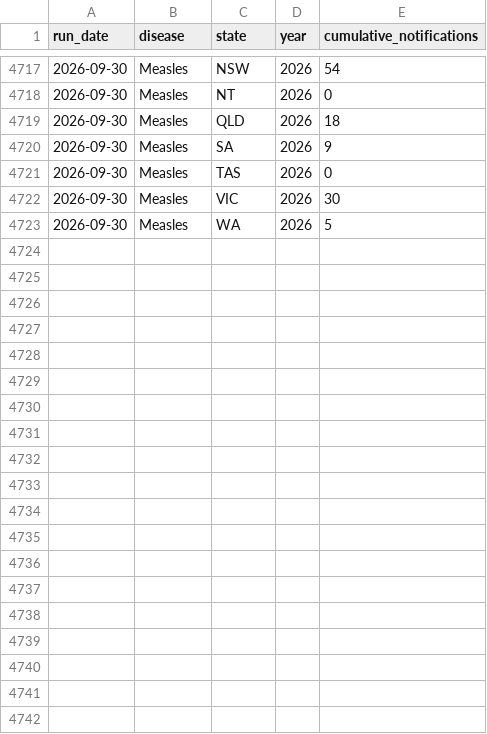
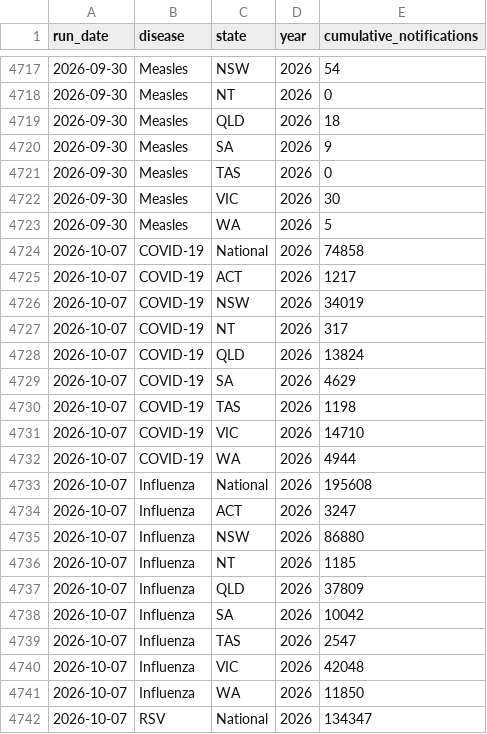
Before and after one commit to squirrel375/nindss-tracker, a CSV file: data/weekly_snapshots.csv, drawn as a sheet; only a part is shown, gaps mark what is left out; the diff covers the shown part only; the diff names each change by its address in the sheet, - before the commit and + after, or states it on an @@ line.

```diff
--- a/data/weekly_snapshots.csv
+++ b/data/weekly_snapshots.csv
+row 4724: 2026-10-07 | COVID-19 | National | 2026 | 74858
+row 4725: 2026-10-07 | COVID-19 | ACT | 2026 | 1217
+row 4726: 2026-10-07 | COVID-19 | NSW | 2026 | 34019
+row 4727: 2026-10-07 | COVID-19 | NT | 2026 | 317
+row 4728: 2026-10-07 | COVID-19 | QLD | 2026 | 13824
+row 4729: 2026-10-07 | COVID-19 | SA | 2026 | 4629
+row 4730: 2026-10-07 | COVID-19 | TAS | 2026 | 1198
+row 4731: 2026-10-07 | COVID-19 | VIC | 2026 | 14710
+row 4732: 2026-10-07 | COVID-19 | WA | 2026 | 4944
+row 4733: 2026-10-07 | Influenza | National | 2026 | 195608
+row 4734: 2026-10-07 | Influenza | ACT | 2026 | 3247
+row 4735: 2026-10-07 | Influenza | NSW | 2026 | 86880
+row 4736: 2026-10-07 | Influenza | NT | 2026 | 1185
+row 4737: 2026-10-07 | Influenza | QLD | 2026 | 37809
+row 4738: 2026-10-07 | Influenza | SA | 2026 | 10042
+row 4739: 2026-10-07 | Influenza | TAS | 2026 | 2547
+row 4740: 2026-10-07 | Influenza | VIC | 2026 | 42048
+row 4741: 2026-10-07 | Influenza | WA | 2026 | 11850
+row 4742: 2026-10-07 | RSV | National | 2026 | 134347
```
Also changed, not shown: 17 added rows elsewhere in this file, data/annual_totals.csv, 13 other files.
